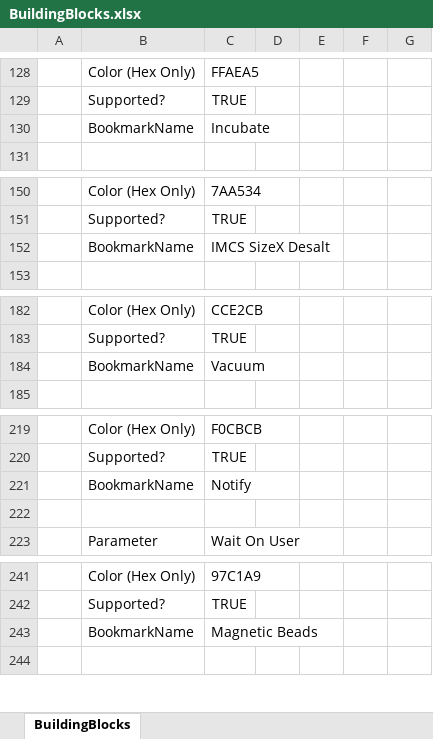
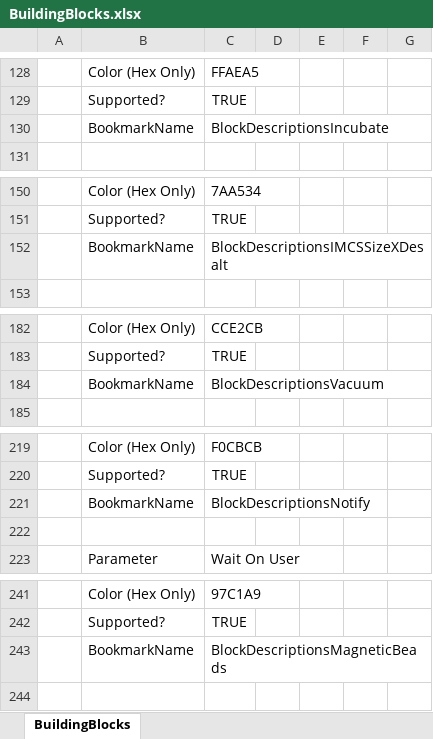
Before and after one commit to Pfizer-BradleyBare/HamiltonVisualMethodEditorConfiguration, an Excel workbook: BuildingBlocks/BuildingBlocks.xlsx, sheet BuildingBlocks, drawn as a sheet; only a part is shown, gaps mark what is left out; values as stored, in another font and other column widths than the file's, no borders; charts and pictures not drawn; the diff covers the shown part only; the diff names each change by its address in the sheet, - before the commit and + after, or states it on an @@ line.

```diff
--- a/BuildingBlocks/BuildingBlocks.xlsx (sheet BuildingBlocks)
+++ b/BuildingBlocks/BuildingBlocks.xlsx (sheet BuildingBlocks)
-C130: Incubate
+C130: BlockDescriptionsIncubate
-C152: IMCS SizeX Desalt
+C152: BlockDescriptionsIMCSSizeXDesalt
-C184: Vacuum
+C184: BlockDescriptionsVacuum
-C221: Notify
+C221: BlockDescriptionsNotify
-C243: Magnetic Beads
+C243: BlockDescriptionsMagneticBeads
```
Also changed, not shown: 12 edited cells elsewhere in this sheet.
